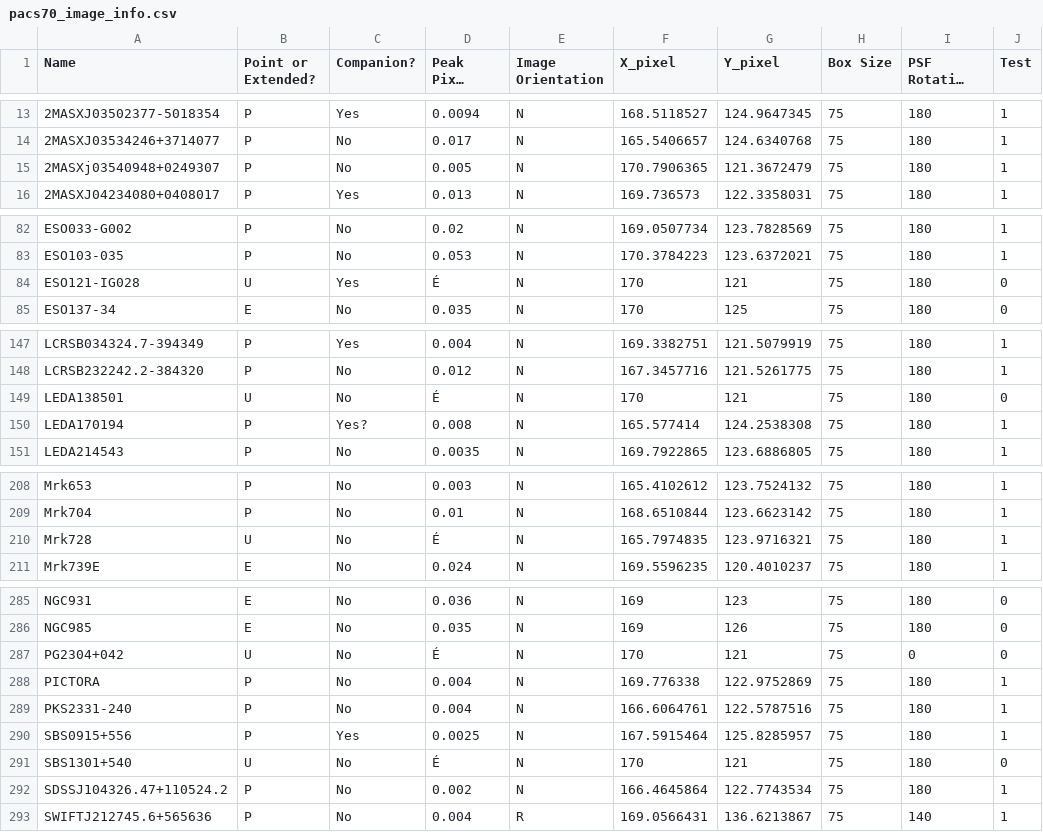
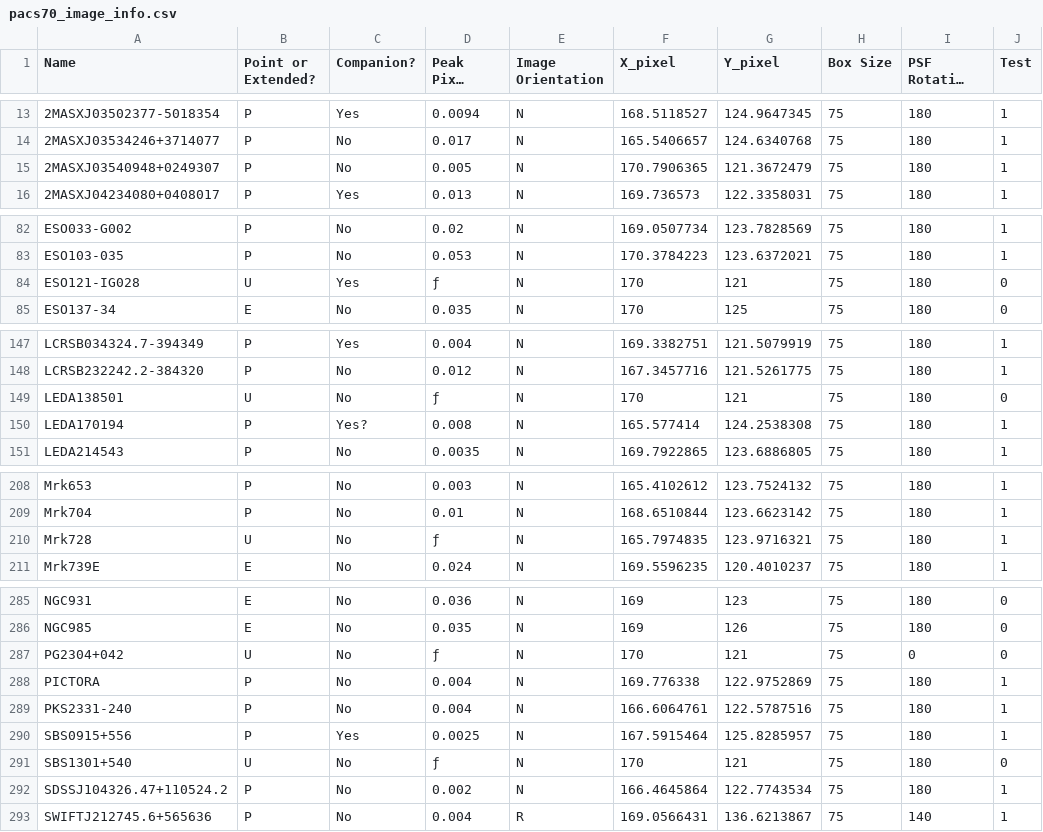
Before and after one commit to mahmoud-lsw/bat-agn-fir-morphology, a CSV file: pacs70_image_info.csv, drawn as a sheet; only a part is shown, gaps mark what is left out; long unchanged cells end in …; the diff covers the shown part only; the diff names each change by its address in the sheet, - before the commit and + after, or states it on an @@ line.

```diff
--- a/pacs70_image_info.csv
+++ b/pacs70_image_info.csv
-A15 (Name): 2MASXj03540948+0249307
+A15 (Name): 2MASXJ03540948+0249307
-D84 (Peak Pixel Value): É
+D84 (Peak Pixel Value): ƒ
-D149 (Peak Pixel Value): É
+D149 (Peak Pixel Value): ƒ
-D210 (Peak Pixel Value): É
+D210 (Peak Pixel Value): ƒ
-D287 (Peak Pixel Value): É
+D287 (Peak Pixel Value): ƒ
-D291 (Peak Pixel Value): É
+D291 (Peak Pixel Value): ƒ
```
Also changed, not shown: 10 edited cells elsewhere in this file, 11 other files.
